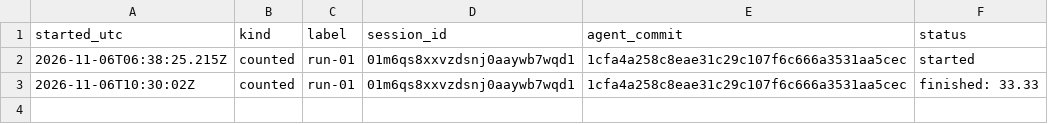
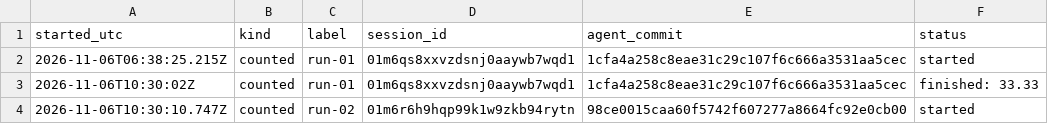
Before and after one commit to CG-5228/EvoPatch, a CSV file: runs/registry.csv, drawn as a sheet.

Commit message:
registry: start counted run-02

```diff
--- a/runs/registry.csv
+++ b/runs/registry.csv
@@ -3 +3,2 @@ started_utc,kind,label,session_id,agent_commit,status
 2026-11-06T10:30:02Z,counted,run-01,01m6qs8xxvzdsnj0aaywb7wqd1,1cfa4a258c8eae31c29c107f6c666a3531aa5cec,finished: 33.33
+2026-11-06T10:30:10.747Z,counted,run-02,01m6r6h9hqp99k1w9zkb94rytn,98ce0015caa60f5742f607277a8664fc92e0cb00,started
```
